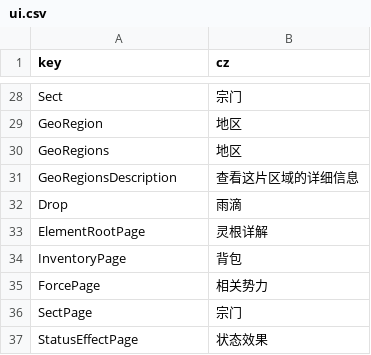
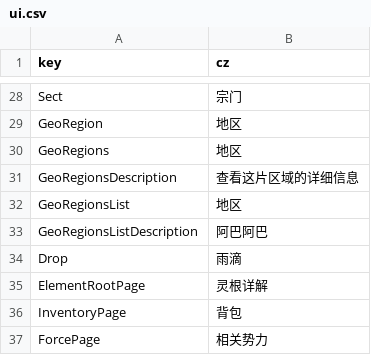
Before and after one commit to inmny/Cultiway-Reborn, a CSV file: Locales/ui.csv, drawn as a sheet; only a part is shown, gaps mark what is left out; the shorter side is filled out with more unchanged rows.

Commit message:
asset: 添加地区列表本地化文本
添加地区列表窗口的名称和描述的本地化键。

```diff
--- a/Locales/ui.csv
+++ b/Locales/ui.csv
@@ -31,2 +31,4 @@ GeoRegions,地区
 GeoRegionsDescription,查看这片区域的详细信息
+GeoRegionsList,地区
+GeoRegionsListDescription,阿巴阿巴
 Drop,雨滴
```
